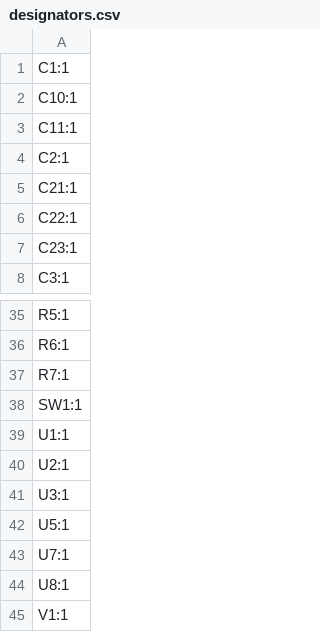
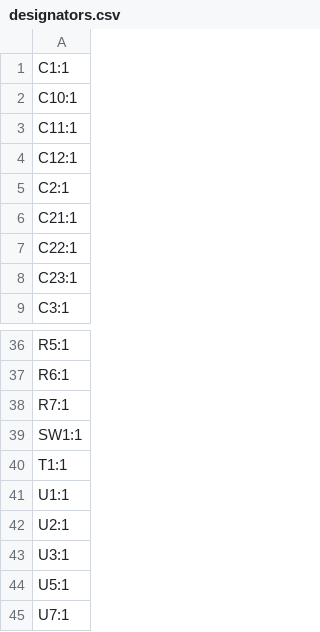
Before and after one commit to revk/ESP32-Remote, a CSV file: PCB/Remote/production/designators.csv, drawn as a sheet; only a part is shown, gaps mark what is left out; the shorter side is filled out with more unchanged rows.

```diff
--- a/PCB/Remote/production/designators.csv
+++ b/PCB/Remote/production/designators.csv
@@ -3,2 +3,3 @@ C10:1
 C11:1
+C12:1
 C2:1
@@ -38,2 +39,3 @@ R7:1
 SW1:1
+T1:1
 U1:1
```
Also changed, not shown: PCB/Remote/production/bom.csv, PCB/Remote/production/positions.csv, 19 other files.
